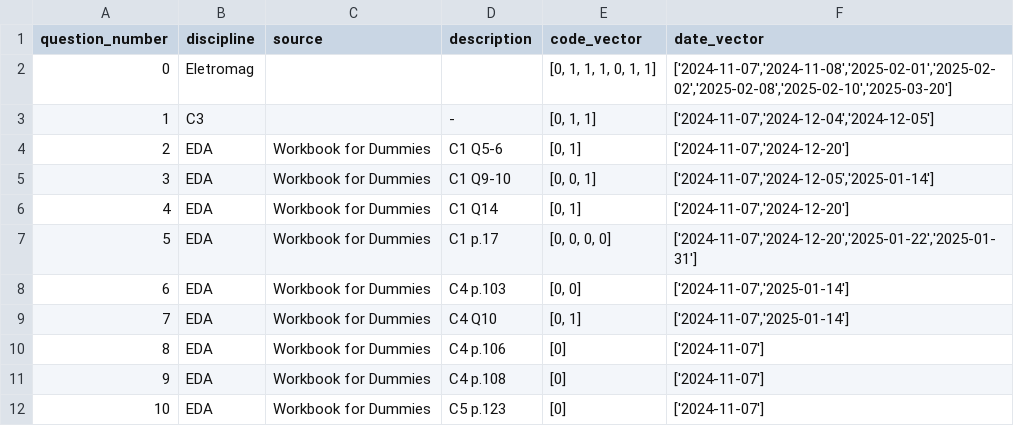
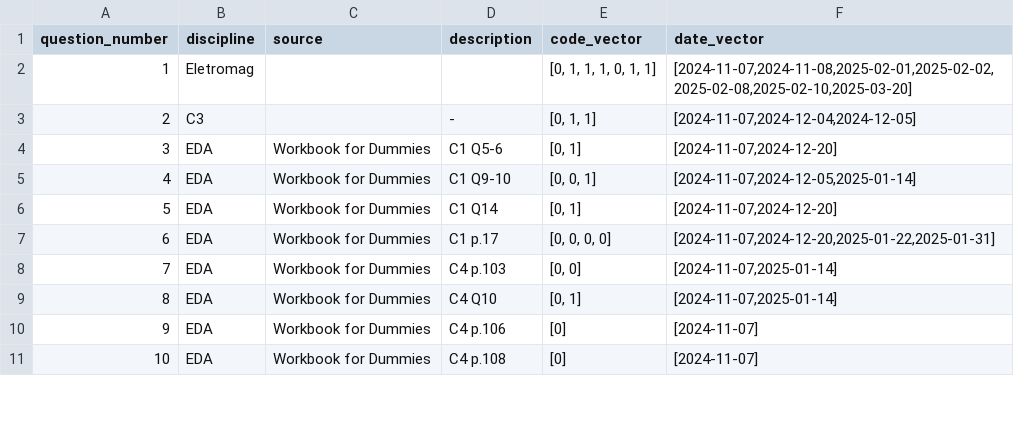
Before and after one commit to nigarofe/CAL, a CSV file: Questions Project/questions.csv, drawn as a sheet; only a part is shown; the diff covers the shown part only.

```diff
--- a/Questions Project/questions.csv
+++ b/Questions Project/questions.csv
@@ -1,12 +1,11 @@
 question_number	discipline	source	description	code_vector	date_vector
-0	Eletromag			[0, 1, 1, 1, 0, 1, 1]	['2024-11-07','2024-11-08','2025-02-01','2025-02-02','2025-02-08','2025-02-10','2025-03-20']
-1	C3		-	[0, 1, 1]	['2024-11-07','2024-12-04','2024-12-05']
-2	EDA	Workbook for Dummies	C1 Q5-6	[0, 1]	['2024-11-07','2024-12-20']
-3	EDA	Workbook for Dummies	C1 Q9-10	[0, 0, 1]	['2024-11-07','2024-12-05','2025-01-14']
-4	EDA	Workbook for Dummies	C1 Q14	[0, 1]	['2024-11-07','2024-12-20']
-5	EDA	Workbook for Dummies	C1 p.17	[0, 0, 0, 0]	['2024-11-07','2024-12-20','2025-01-22','2025-01-31']
-6	EDA	Workbook for Dummies	C4 p.103	[0, 0]	['2024-11-07','2025-01-14']
-7	EDA	Workbook for Dummies	C4 Q10	[0, 1]	['2024-11-07','2025-01-14']
-8	EDA	Workbook for Dummies	C4 p.106	[0]	['2024-11-07']
-9	EDA	Workbook for Dummies	C4 p.108	[0]	['2024-11-07']
-10	EDA	Workbook for Dummies	C5 p.123	[0]	['2024-11-07']
+1	Eletromag			[0, 1, 1, 1, 0, 1, 1]	[2024-11-07,2024-11-08,2025-02-01,2025-02-02,2025-02-08,2025-02-10,2025-03-20]
+2	C3		-	[0, 1, 1]	[2024-11-07,2024-12-04,2024-12-05]
+3	EDA	Workbook for Dummies	C1 Q5-6	[0, 1]	[2024-11-07,2024-12-20]
+4	EDA	Workbook for Dummies	C1 Q9-10	[0, 0, 1]	[2024-11-07,2024-12-05,2025-01-14]
+5	EDA	Workbook for Dummies	C1 Q14	[0, 1]	[2024-11-07,2024-12-20]
+6	EDA	Workbook for Dummies	C1 p.17	[0, 0, 0, 0]	[2024-11-07,2024-12-20,2025-01-22,2025-01-31]
+7	EDA	Workbook for Dummies	C4 p.103	[0, 0]	[2024-11-07,2025-01-14]
+8	EDA	Workbook for Dummies	C4 Q10	[0, 1]	[2024-11-07,2025-01-14]
+9	EDA	Workbook for Dummies	C4 p.106	[0]	[2024-11-07]
+10	EDA	Workbook for Dummies	C4 p.108	[0]	[2024-11-07]
```
Also changed, not shown: 1 added row and 65 edited cells elsewhere in this file, 12 other files.
